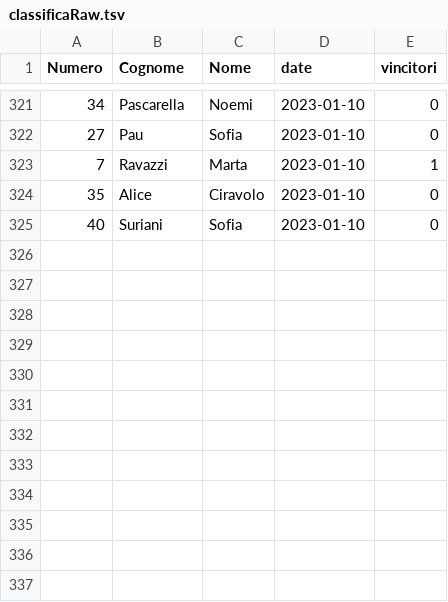
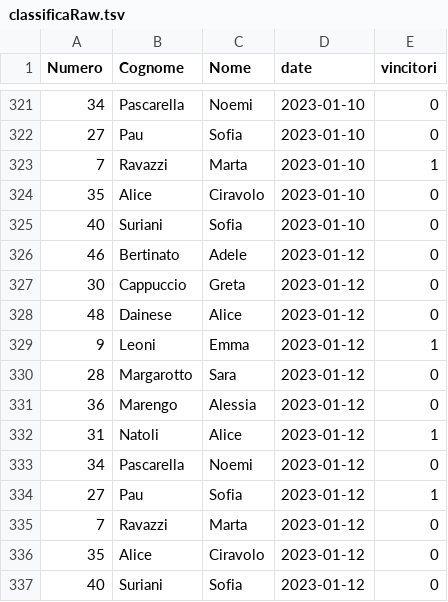
Before and after one commit to mchiapello/U14F_blog_2223, a TSV file: data/003_dati/classificaRaw.tsv, drawn as a sheet; only a part is shown, gaps mark what is left out.

```diff
--- a/data/003_dati/classificaRaw.tsv
+++ b/data/003_dati/classificaRaw.tsv
@@ -325 +325,13 @@ Numero	Cognome	Nome	date	vincitori
 40	Suriani	Sofia	2023-01-10	0
+46	Bertinato	Adele	2023-01-12	0
+30	Cappuccio	Greta	2023-01-12	0
+48	Dainese	Alice	2023-01-12	0
+9	Leoni	Emma	2023-01-12	1
+28	Margarotto	Sara	2023-01-12	0
+36	Marengo	Alessia	2023-01-12	0
+31	Natoli	Alice	2023-01-12	1
+34	Pascarella	Noemi	2023-01-12	0
+27	Pau	Sofia	2023-01-12	1
+7	Ravazzi	Marta	2023-01-12	0
+35	Alice	Ciravolo	2023-01-12	0
+40	Suriani	Sofia	2023-01-12	0
```
Also changed, not shown: data/003_dati/presenze.tsv, 10 other files.
